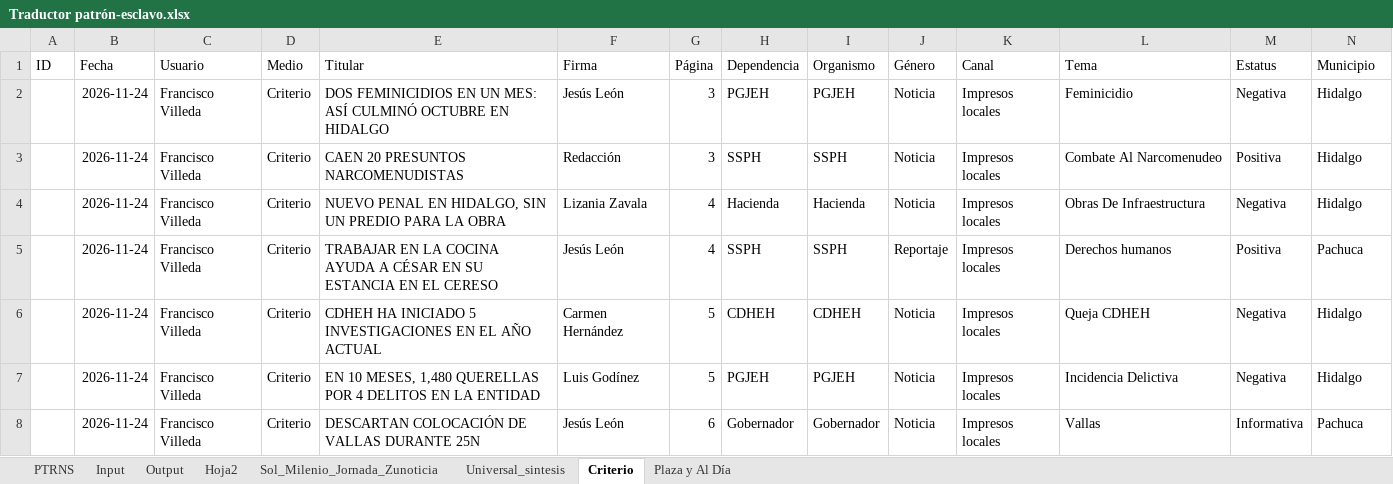
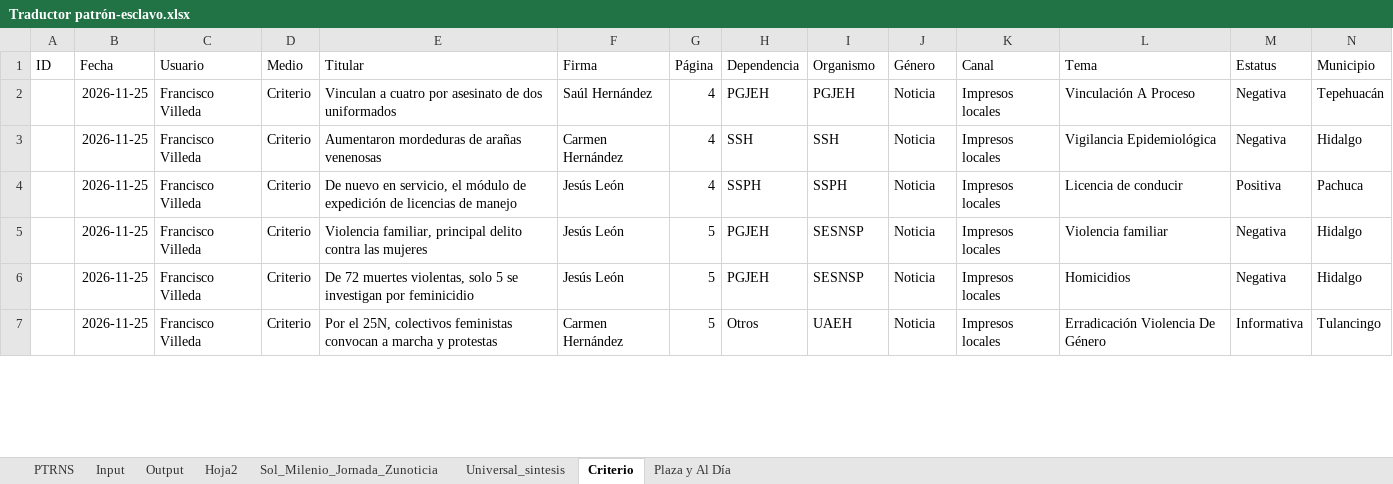
Before and after one commit to thelonious9/capturanotas, an Excel workbook: Traductor patrón-esclavo.xlsx, sheet Criterio, drawn as a sheet; only a part is shown; values as stored, in another font and other column widths than the file's, no borders; table styles not drawn; removed rows and columns are numbered as before the commit, all else as after; the diff covers the shown part only; the diff names each change by its address in the sheet, - before the commit and + after, or states it on an @@ line.

```diff
--- a/Traductor patrón-esclavo.xlsx (sheet Criterio)
+++ b/Traductor patrón-esclavo.xlsx (sheet Criterio)
-B2 (Fecha): 2026-11-24
+B2 (Fecha): 2026-11-25
-E2 (Titular): DOS FEMINICIDIOS EN UN MES: ASÍ CULMINÓ OCTUBRE EN HIDALGO
+E2 (Titular): Vinculan a cuatro por asesinato de dos uniformados
-F2 (Firma): Jesús León
+F2 (Firma): Saúl Hernández
-G2 (Página): 3
+G2 (Página): 4
-L2 (Tema): Feminicidio
+L2 (Tema): Vinculación A Proceso
-N2 (Municipio): Hidalgo
+N2 (Municipio): Tepehuacán
-row 3:  | 2026-11-24 | Francisco Villeda | Criterio | CAEN 20 PRESUNTOS NARCOMENUDISTAS | Redacción | 3 | SSPH | SSPH | Noticia | Impresos locales | Combate Al Narcomenudeo | Positiva | Hidalgo
-B3:B6 (Fecha): 2026-11-24
+B3:B6 (Fecha): 2026-11-25
-E3 (Titular): NUEVO PENAL EN HIDALGO, SIN UN PREDIO PARA LA OBRA
+E3 (Titular): Aumentaron mordeduras de arañas venenosas
-F3 (Firma): Lizania Zavala
+F3 (Firma): Carmen Hernández
-H3 (Dependencia): Hacienda
+H3 (Dependencia): SSH
-I3 (Organismo): Hacienda
+I3 (Organismo): SSH
-L3 (Tema): Obras De Infraestructura
+L3 (Tema): Vigilancia Epidemiológica
-E4 (Titular): TRABAJAR EN LA COCINA AYUDA A CÉSAR EN SU ESTANCIA EN EL CERESO
+E4 (Titular): De nuevo en servicio, el módulo de expedición de licencias de manejo
-J4 (Género): Reportaje
+J4 (Género): Noticia
-L4 (Tema): Derechos humanos
+L4 (Tema): Licencia de conducir
-E5 (Titular): CDHEH HA INICIADO 5 INVESTIGACIONES EN EL AÑO ACTUAL
+E5 (Titular): Violencia familiar, principal delito contra las mujeres
-F5 (Firma): Carmen Hernández
+F5 (Firma): Jesús León
-H5 (Dependencia): CDHEH
+H5 (Dependencia): PGJEH
-I5 (Organismo): CDHEH
+I5 (Organismo): SESNSP
-L5 (Tema): Queja CDHEH
+L5 (Tema): Violencia familiar
-E6 (Titular): EN 10 MESES, 1,480 QUERELLAS POR 4 DELITOS EN LA ENTIDAD
+E6 (Titular): De 72 muertes violentas, solo 5 se investigan por feminicidio
-F6 (Firma): Luis Godínez
+F6 (Firma): Jesús León
-I6 (Organismo): PGJEH
+I6 (Organismo): SESNSP
-L6 (Tema): Incidencia Delictiva
+L6 (Tema): Homicidios
-row 8:  | 2026-11-24 | Francisco Villeda | Criterio | DESCARTAN COLOCACIÓN DE VALLAS DURANTE 25N | Jesús León | 6 | Gobernador | Gobernador | Noticia | Impresos locales | Vallas | Informativa | Pachuca
+row 7:  | 2026-11-25 | Francisco Villeda | Criterio | Por el 25N, colectivos feministas convocan a marcha y protestas | Carmen Hernández | 5 | Otros | UAEH | Noticia | Impresos locales | Erradicación Violencia De Género | Informativa | Tulancingo
```
Also changed, not shown: 6 added rows, 6 removed rows and 85 edited cells elsewhere in this sheet, sheet Input, sheet Output, sheet PTRNS, sheet Sol_Milenio_Jornada_Zunoticia, sheet Plaza y Al Día, sheet Universal_sintesis, 1 more sheet, tABLA PARA XML.xlsx, 9 other files.
